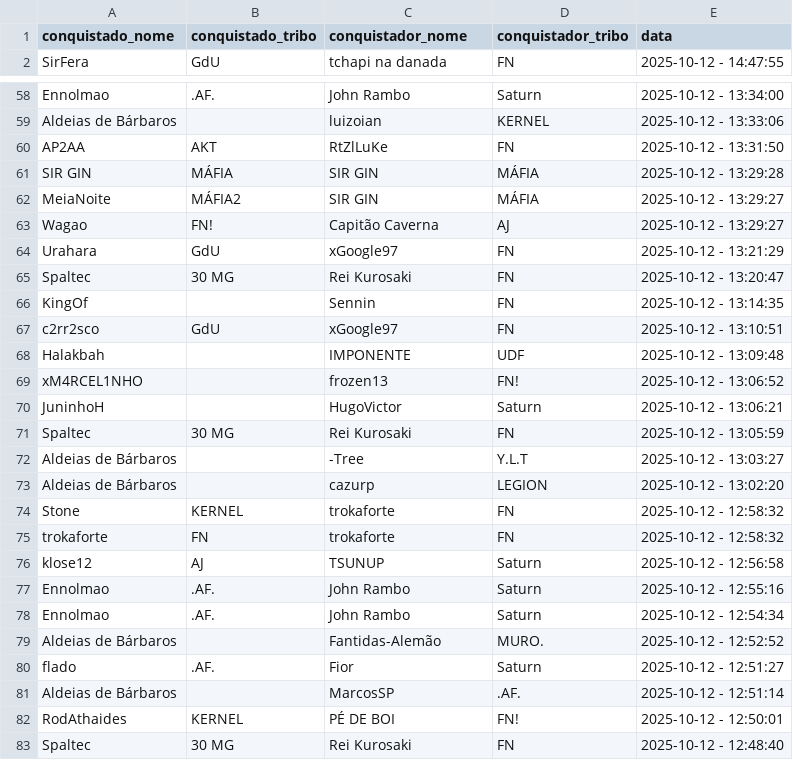
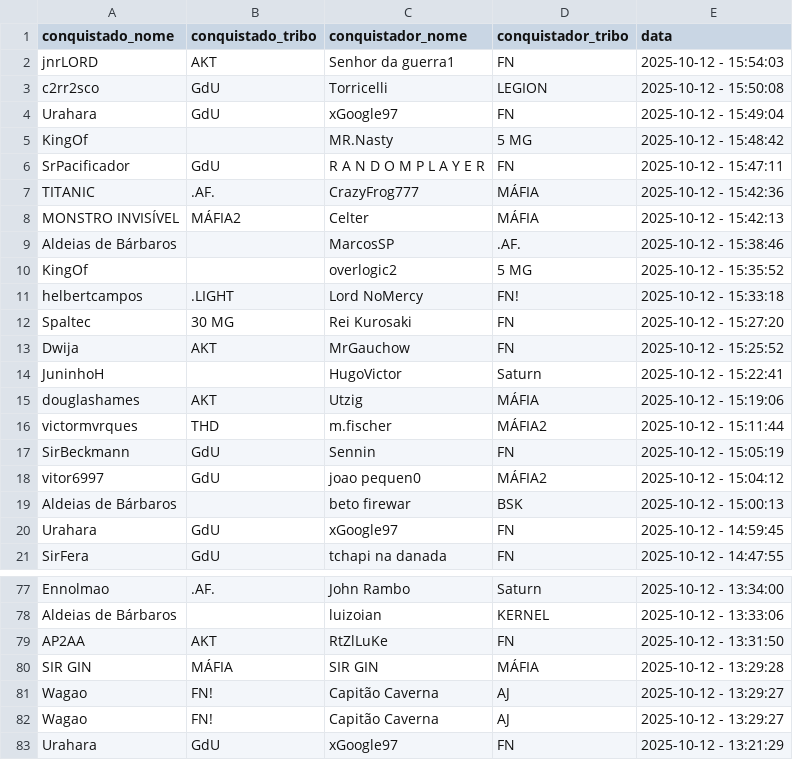
Before and after one commit to pedrodnsilveira/dashboardTW, a CSV file: ennoblements.csv, drawn as a sheet; only a part is shown, gaps mark what is left out; the shorter side is filled out with more unchanged rows; removed rows and columns are numbered as before the commit, all else as after; the diff covers the shown part only; the diff names each change by its address in the sheet, - before the commit and + after, or states it on an @@ line.

Commit message:
General commit

```diff
--- a/ennoblements.csv
+++ b/ennoblements.csv
+row 2: jnrLORD | AKT | Senhor da guerra1 | FN | 2025-10-12 - 15:54:03
+row 3: c2rr2sco | GdU | Torricelli | LEGION | 2025-10-12 - 15:50:08
+row 4: Urahara | GdU | xGoogle97 | FN | 2025-10-12 - 15:49:04
+row 5: KingOf |  | MR.Nasty | 5 MG | 2025-10-12 - 15:48:42
+row 6: SrPacificador | GdU | R A N D O M P L A Y E R | FN | 2025-10-12 - 15:47:11
+row 7: TITANIC | .AF. | CrazyFrog777 | MÁFIA | 2025-10-12 - 15:42:36
+row 8: MONSTRO INVISÍVEL | MÁFIA2 | Celter | MÁFIA | 2025-10-12 - 15:42:13
+row 9: Aldeias de Bárbaros |  | MarcosSP | .AF. | 2025-10-12 - 15:38:46
+row 10: KingOf |  | overlogic2 | 5 MG | 2025-10-12 - 15:35:52
+row 11: helbertcampos | .LIGHT | Lord NoMercy | FN! | 2025-10-12 - 15:33:18
+row 12: Spaltec | 30 MG | Rei Kurosaki | FN | 2025-10-12 - 15:27:20
+row 13: Dwija | AKT | MrGauchow | FN | 2025-10-12 - 15:25:52
+row 14: JuninhoH |  | HugoVictor | Saturn | 2025-10-12 - 15:22:41
+row 15: douglashames | AKT | Utzig | MÁFIA | 2025-10-12 - 15:19:06
+row 16: victormvrques | THD | m.fischer | MÁFIA2 | 2025-10-12 - 15:11:44
+row 17: SirBeckmann | GdU | Sennin | FN | 2025-10-12 - 15:05:19
+row 18: vitor6997 | GdU | joao pequen0 | MÁFIA2 | 2025-10-12 - 15:04:12
+row 19: Aldeias de Bárbaros |  | beto firewar | BSK | 2025-10-12 - 15:00:13
+row 20: Urahara | GdU | xGoogle97 | FN | 2025-10-12 - 14:59:45
-row 62: MeiaNoite | MÁFIA2 | SIR GIN | MÁFIA | 2025-10-12 - 13:29:27
+row 81: Wagao | FN! | Capitão Caverna | AJ | 2025-10-12 - 13:29:27
```
Also changed, not shown: 19 removed rows and 1 moved row elsewhere in this file.
